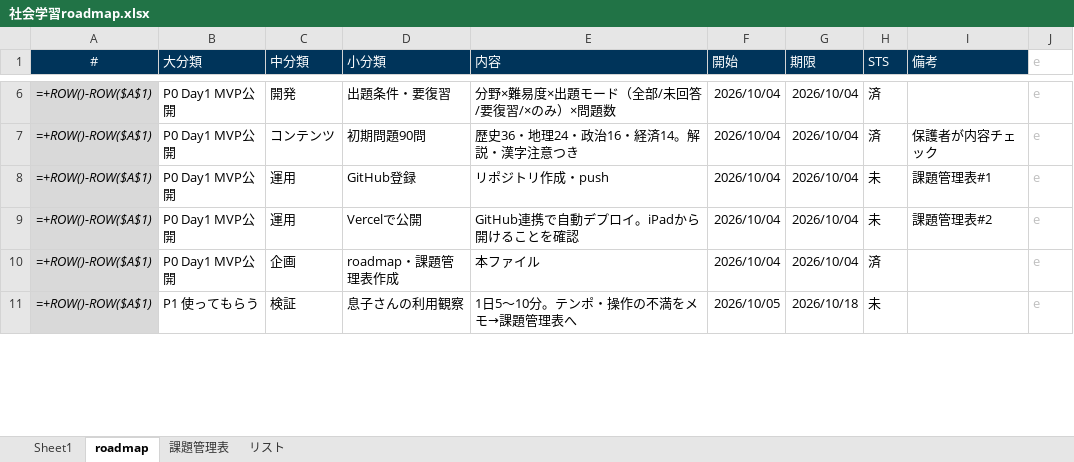
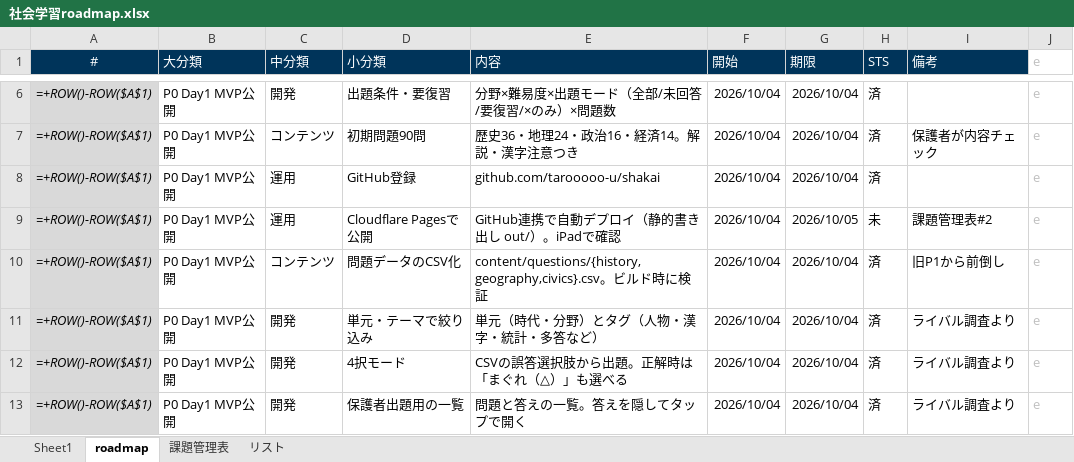
Before and after one commit to tarooooo-u/shakai, an Excel workbook: docs/社会学習roadmap.xlsx, sheet roadmap, drawn as a sheet; only a part is shown, gaps mark what is left out; the shorter side is filled out with more unchanged rows; values as stored, in another font and other column widths than the file's, no borders; formulas without a stored value are shown as written; conditional formats not drawn; the diff covers the shown part only; the diff names each change by its address in the sheet, - before the commit and + after, or states it on an @@ line.

```diff
--- a/docs/社会学習roadmap.xlsx (sheet roadmap)
+++ b/docs/社会学習roadmap.xlsx (sheet roadmap)
-E8 (内容): リポジトリ作成・push
+E8 (内容): github.com/tarooooo-u/shakai
-H8 (STS): 未
+H8 (STS): 済
-I8 (備考): 課題管理表#1
+I8 (備考): (empty)
-D9 (小分類): Vercelで公開
+D9 (小分類): Cloudflare Pagesで公開
-E9 (内容): GitHub連携で自動デプロイ。iPadから開けることを確認
+E9 (内容): GitHub連携で自動デプロイ（静的書き出し out/）。iPadで確認
-G9 (期限): 2026/10/04
+G9 (期限): 2026/10/05
+row 10: =+ROW()-ROW($A$1) | P0 Day1 MVP公開 | コンテンツ | 問題データのCSV化 | content/questions/{history,geography,civics}.csv。ビルド時に検証 | 2026/10/04 | 2026/10/04 | 済 | 旧P1から前倒し | e
+row 11: =+ROW()-ROW($A$1) | P0 Day1 MVP公開 | 開発 | 単元・テーマで絞り込み | 単元（時代・分野）とタグ（人物・漢字・統計・多答など） | 2026/10/04 | 2026/10/04 | 済 | ライバル調査より | e
+row 12: =+ROW()-ROW($A$1) | P0 Day1 MVP公開 | 開発 | 4択モード | CSVの誤答選択肢から出題。正解時は「まぐれ（△）」も選べる | 2026/10/04 | 2026/10/04 | 済 | ライバル調査より | e
+row 13: =+ROW()-ROW($A$1) | P0 Day1 MVP公開 | 開発 | 保護者出題用の一覧 | 問題と答えの一覧。答えを隠してタップで開く | 2026/10/04 | 2026/10/04 | 済 | ライバル調査より | e
```
Also changed, not shown: 5 added rows, 1 removed row and 10 edited cells elsewhere in this sheet, sheet 課題管理表, 24 other files.
